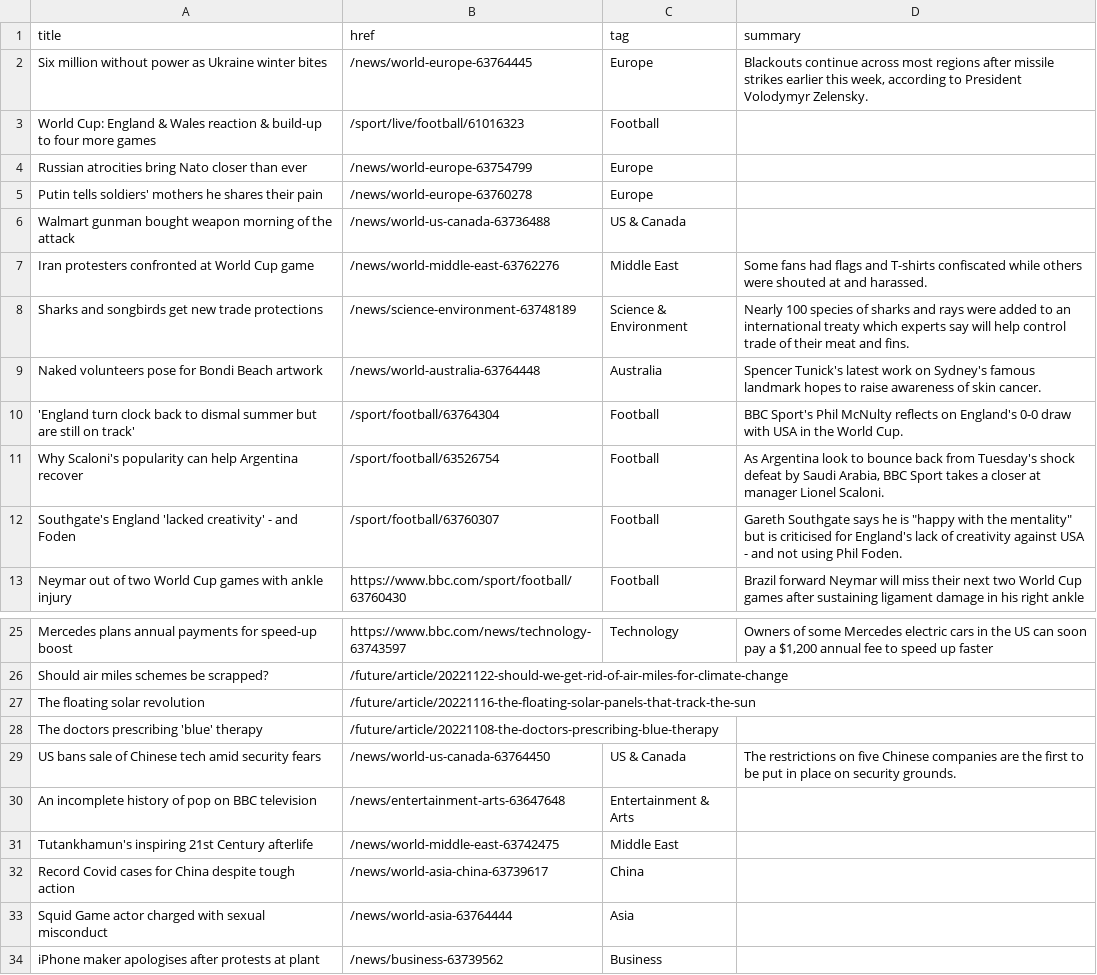
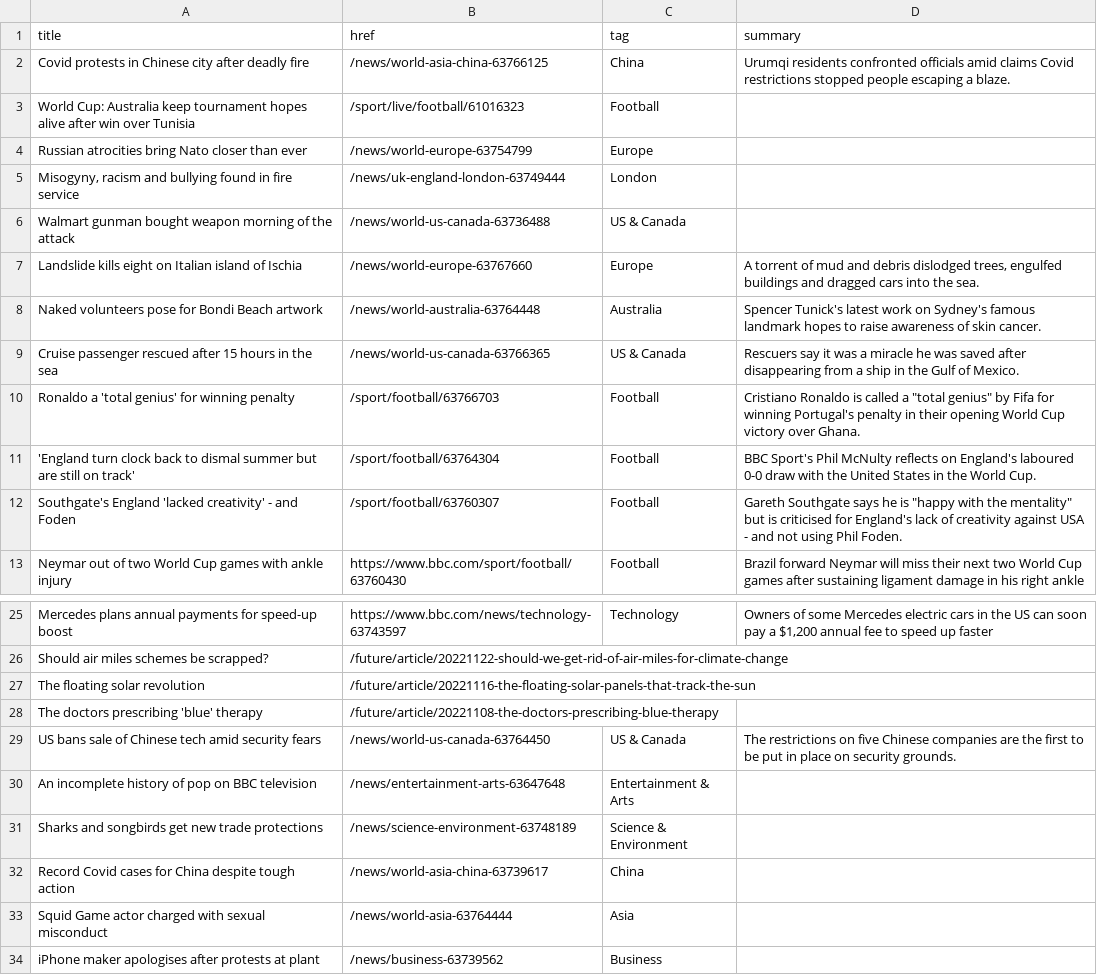
Before and after one commit to jsoma/autoscraper-changes, a CSV file: bbc-headlines.csv, drawn as a sheet; only a part is shown, gaps mark what is left out.

```diff
--- a/bbc-headlines.csv
+++ b/bbc-headlines.csv
@@ -1,12 +1,12 @@
 title,href,tag,summary
-Six million without power as Ukraine winter bites,/news/world-europe-63764445,Europe,"Blackouts continue across most regions after missile strikes earlier this week, according to President Volodymyr Zelensky."
-World Cup: England & Wales reaction & build-up to four more games,/sport/live/football/61016323,Football,
+Covid protests in Chinese city after deadly fire,/news/world-asia-china-63766125,China,Urumqi residents confronted officials amid claims Covid restrictions stopped people escaping a blaze.
+World Cup: Australia keep tournament hopes alive after win over Tunisia,/sport/live/football/61016323,Football,
 Russian atrocities bring Nato closer than ever,/news/world-europe-63754799,Europe,
-Putin tells soldiers' mothers he shares their pain,/news/world-europe-63760278,Europe,
+"Misogyny, racism and bullying found in fire service",/news/uk-england-london-63749444,London,
 Walmart gunman bought weapon morning of the attack,/news/world-us-canada-63736488,US & Canada,
-Iran protesters confronted at World Cup game,/news/world-middle-east-63762276,Middle East,Some fans had flags and T-shirts confiscated while others were shouted at and harassed.
-Sharks and songbirds get new trade protections,/news/science-environment-63748189,Science & Environment,Nearly 100 species of sharks and rays were added to an international treaty which experts say will help control trade of their meat and fins.
+Landslide kills eight on Italian island of Ischia,/news/world-europe-63767660,Europe,"A torrent of mud and debris dislodged trees, engulfed buildings and dragged cars into the sea."
 Naked volunteers pose for Bondi Beach artwork,/news/world-australia-63764448,Australia,Spencer Tunick's latest work on Sydney's famous landmark hopes to raise awareness of skin cancer.
-'England turn clock back to dismal summer but are still on track',/sport/football/63764304,Football,BBC Sport's Phil McNulty reflects on England's 0-0 draw with USA in the World Cup.
-Why Scaloni's popularity can help Argentina recover,/sport/football/63526754,Football,"As Argentina look to bounce back from Tuesday's shock defeat by Saudi Arabia, BBC Sport takes a closer at manager Lionel Scaloni."
+Cruise passenger rescued after 15 hours in the sea,/news/world-us-canada-63766365,US & Canada,Rescuers say it was a miracle he was saved after disappearing from a ship in the Gulf of Mexico.
+Ronaldo a 'total genius' for winning penalty,/sport/football/63766703,Football,"Cristiano Ronaldo is called a ""total genius"" by Fifa for winning Portugal's penalty in their opening World Cup victory over Ghana."
+'England turn clock back to dismal summer but are still on track',/sport/football/63764304,Football,BBC Sport's Phil McNulty reflects on England's laboured 0-0 draw with the United States in the World Cup.
 Southgate's England 'lacked creativity' - and Foden,/sport/football/63760307,Football,"Gareth Southgate says he is ""happy with the mentality"" but is criticised for England's lack of creativity against USA - and not using Phil Foden."
@@ -30,3 +30,3 @@ US bans sale of Chinese tech amid security fears,/news/world-us-canada-63764450,
 An incomplete history of pop on BBC television,/news/entertainment-arts-63647648,Entertainment & Arts,
-Tutankhamun's inspiring 21st Century afterlife,/news/world-middle-east-63742475,Middle East,
+Sharks and songbirds get new trade protections,/news/science-environment-63748189,Science & Environment,
 Record Covid cases for China despite tough action,/news/world-asia-china-63739617,China,
```
